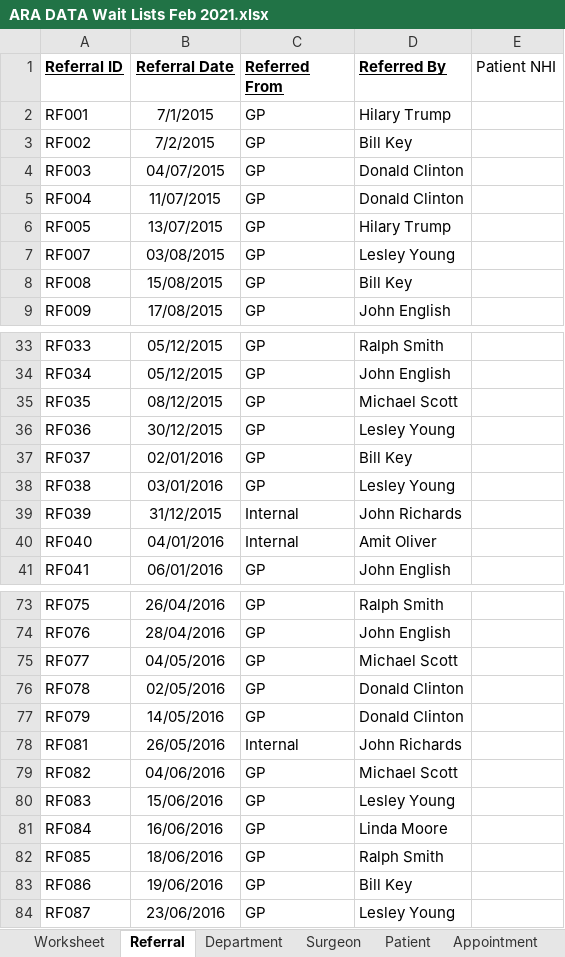
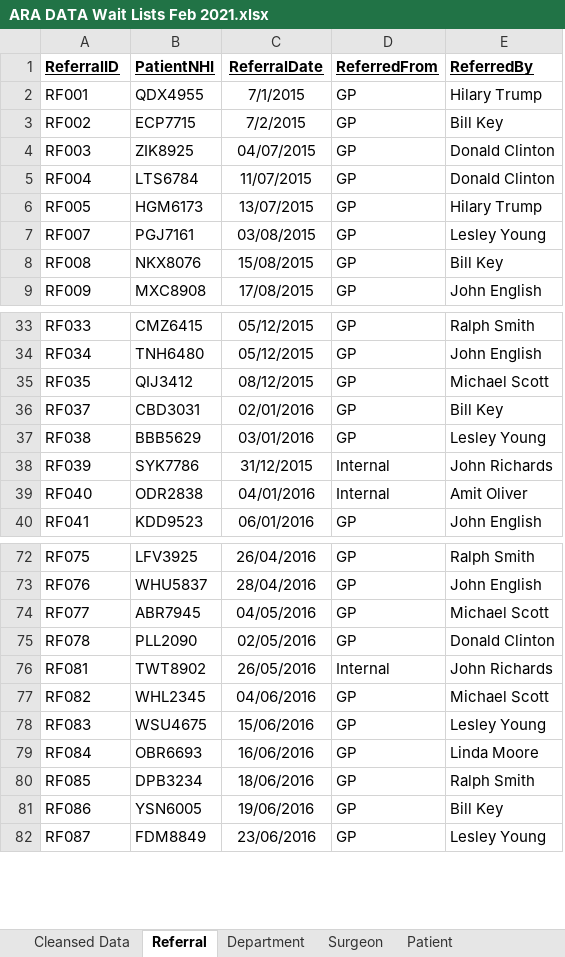
Before and after one commit to finleyvernon/DE103, an Excel workbook: assessment1/ARA DATA Wait Lists Feb 2021.xlsx, sheet Referral, drawn as a sheet; only a part is shown, gaps mark what is left out; values as stored, in another font and other column widths than the file's, no borders; conditional formats not drawn; removed rows and columns are numbered as before the commit, all else as after; the diff names each change by its address in the sheet, - before the commit and + after, or states it on an @@ line.

Commit message:
Started making a data dictionary. Next time will complete many versions of the ER diagram before bulk importing and creating the database

```diff
--- a/assessment1/ARA DATA Wait Lists Feb 2021.xlsx (sheet Referral)
+++ b/assessment1/ARA DATA Wait Lists Feb 2021.xlsx (sheet Referral)
-sheet tab: Worksheet
+sheet tab: Cleansed Data
+column B (PatientNHI), rows 2-9: QDX4955 | ECP7715 | ZIK8925 | LTS6784 | HGM6173 | PGJ7161 | NKX8076 | MXC8908; rows 33-40: CMZ6415 | TNH6480 | QIJ3412 | CBD3031 | BBB5629 | SYK7786 | ODR2838 | KDD9523; rows 72-82: LFV3925 | WHU5837 | ABR7945 | PLL2090 | TWT8902 | WHL2345 | WSU4675 | OBR6693 | DPB3234 | YSN6005 | FDM8849
-column E (Patient NHI), empty
-A1: Referral ID
+A1: ReferralID
-C1: Referral Date
+C1: ReferralDate
-D1: Referred From
+D1: ReferredFrom
-E1: Referred By
+E1: ReferredBy
-row 36: RF036 | 30/12/2015 | GP | Lesley Young
-row 77: RF079 | 14/05/2016 | GP | Donald Clinton
```
Also changed, not shown: sheet Appointment, sheet Patient, sheet Cleansed Data, sheet Surgeon, sheet Department, other sheet tabs, 7 other files.
